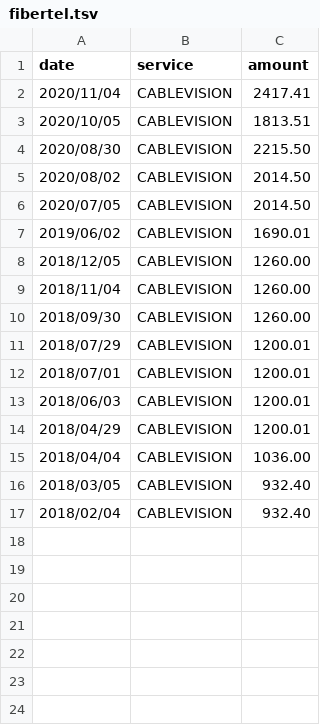
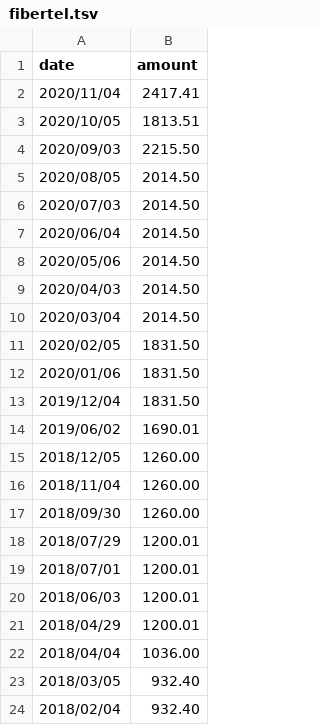
Before and after one commit to aaizemberg/infovis, a TSV file: data/fibertel.tsv, drawn as a sheet; removed rows and columns are numbered as before the commit, all else as after; the diff names each change by its address in the sheet, - before the commit and + after, or states it on an @@ line.

Commit message:
Update fibertel.tsv

```diff
--- a/data/fibertel.tsv
+++ b/data/fibertel.tsv
-column B (service), rows 2-17: all CABLEVISION
-A4 (date): 2020/08/30
+A4 (date): 2020/09/03
-A5 (date): 2020/08/02
+A5 (date): 2020/08/05
-A6 (date): 2020/07/05
+A6 (date): 2020/07/03
+row 7: 2020/06/04 | 2014.50
+row 8: 2020/05/06 | 2014.50
+row 9: 2020/04/03 | 2014.50
+row 10: 2020/03/04 | 2014.50
+row 11: 2020/02/05 | 1831.50
+row 12: 2020/01/06 | 1831.50
+row 13: 2019/12/04 | 1831.50
```
